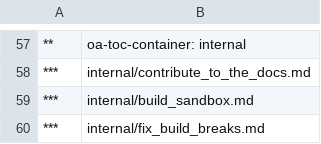
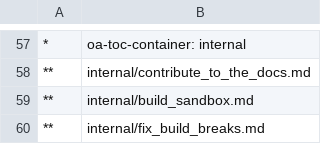
Before and after one commit to MicrosoftDocs/Virtualization-Documentation, a CSV file: virtualization/TOC.csv, drawn as a sheet; only a part is shown, gaps mark what is left out; the diff covers the shown part only.

```diff
--- a/virtualization/TOC.csv
+++ b/virtualization/TOC.csv
@@ -57,4 +57,4 @@
-**,oa-toc-container: internal	
-***,internal/contribute_to_the_docs.md
-***,internal/build_sandbox.md
-***,internal/fix_build_breaks.md
+*,oa-toc-container: internal	
+**,internal/contribute_to_the_docs.md
+**,internal/build_sandbox.md
+**,internal/fix_build_breaks.md
```
Also changed, not shown: 1 added row, 1 removed row and 55 edited cells elsewhere in this file, 1 other file.
